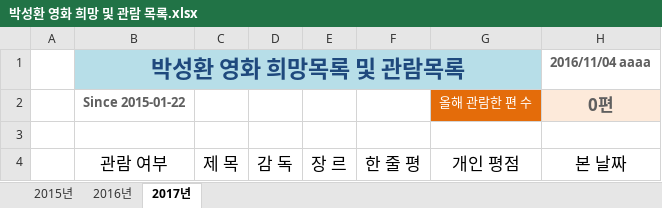
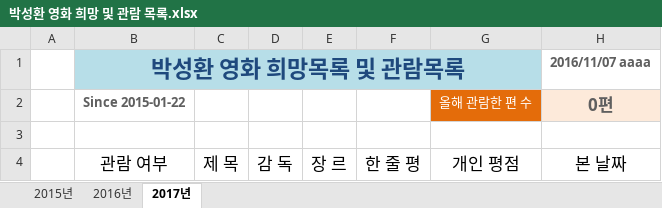
Before and after one commit to shoark7/sunghwan-app, an Excel workbook: sunghwan_app/static/others/박성환 영화 희망 및 관람 목록.xlsx, sheet 2017년, drawn as a sheet; values as stored, in another font and other column widths than the file's, no borders; table styles not drawn; the diff names each change by its address in the sheet, - before the commit and + after, or states it on an @@ line.

```diff
--- a/sunghwan_app/static/others/박성환 영화 희망 및 관람 목록.xlsx (sheet 2017년)
+++ b/sunghwan_app/static/others/박성환 영화 희망 및 관람 목록.xlsx (sheet 2017년)
-H1: 2016/11/04 aaaa
+H1: 2016/11/07 aaaa
```
Also changed, not shown: sheet 2016년, sheet 2015년, 6 other files.
